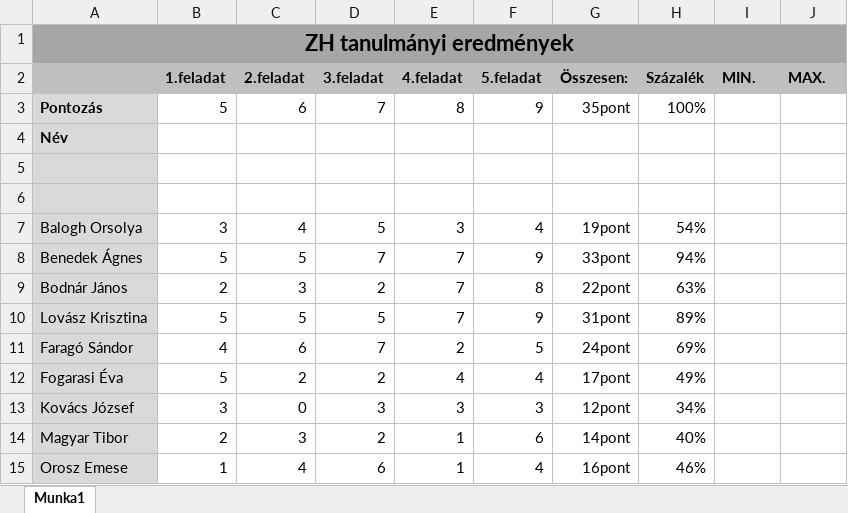
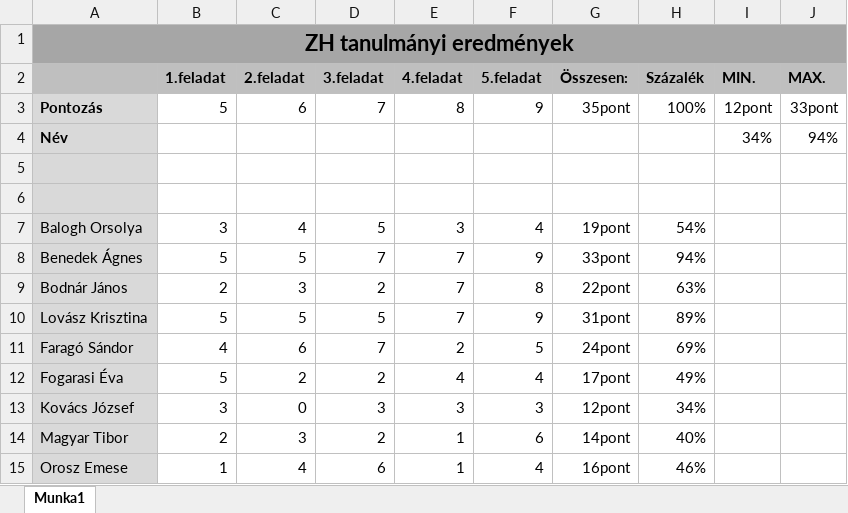
Before and after one commit to Bvivien2024/AWX42EInfAlk, an Excel workbook: AWX42E_0328/AWX42E_2gyk.xlsx, sheet Munka1, drawn as a sheet; values as stored, in another font and other column widths than the file's, no borders; charts and pictures not drawn; the diff names each change by its address in the sheet, - before the commit and + after, or states it on an @@ line.

```diff
--- a/AWX42E_0328/AWX42E_2gyk.xlsx (sheet Munka1)
+++ b/AWX42E_0328/AWX42E_2gyk.xlsx (sheet Munka1)
-I3 (MIN.): (empty)
+I3 (MIN.): 12pont
-J3 (MAX.): (empty)
+J3 (MAX.): 33pont
-I4 (MIN.): (empty)
+I4 (MIN.): 34%
-J4 (MAX.): (empty)
+J4 (MAX.): 94%
```
Also changed, not shown: charts or pictures, 3 other files.
